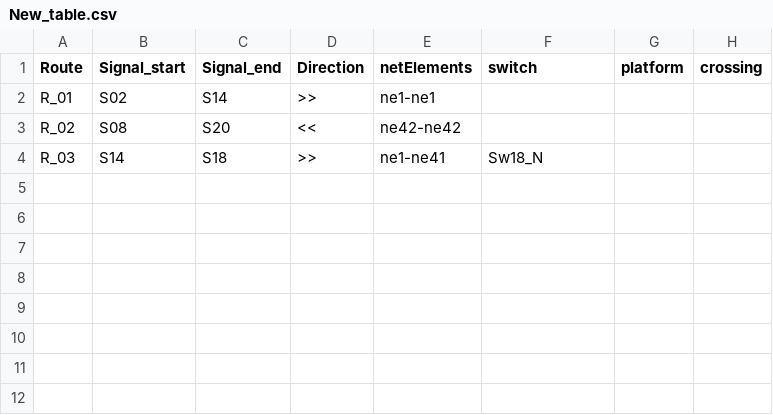
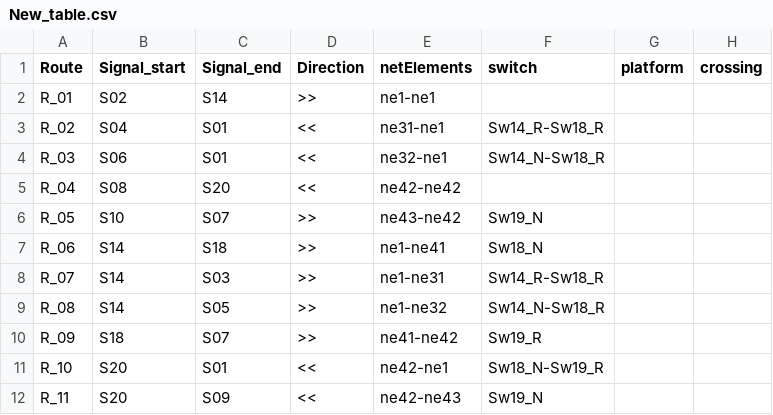
Before and after one commit to GICSAFePhD/RailML, a CSV file: Layouts/Example_7/New_table.csv, drawn as a sheet.

```diff
--- a/Layouts/Example_7/New_table.csv
+++ b/Layouts/Example_7/New_table.csv
@@ -2,3 +2,11 @@ Route , Signal_start , Signal_end , Direction , netElements , switch , platform
 R_01 , S02 , S14 , >> , ne1-ne1 ,  ,  ,
-R_02 , S08 , S20 , << , ne42-ne42 ,  ,  ,
-R_03 , S14 , S18 , >> , ne1-ne41 , Sw18_N ,  ,
+R_02 , S04 , S01 , << , ne31-ne1 , Sw14_R-Sw18_R ,  ,
+R_03 , S06 , S01 , << , ne32-ne1 , Sw14_N-Sw18_R ,  ,
+R_04 , S08 , S20 , << , ne42-ne42 ,  ,  ,
+R_05 , S10 , S07 , >> , ne43-ne42 , Sw19_N ,  ,
+R_06 , S14 , S18 , >> , ne1-ne41 , Sw18_N ,  ,
+R_07 , S14 , S03 , >> , ne1-ne31 , Sw14_R-Sw18_R ,  ,
+R_08 , S14 , S05 , >> , ne1-ne32 , Sw14_N-Sw18_R ,  ,
+R_09 , S18 , S07 , >> , ne41-ne42 , Sw19_R ,  ,
+R_10 , S20 , S01 , << , ne42-ne1 , Sw18_N-Sw19_R ,  ,
+R_11 , S20 , S09 , << , ne42-ne43 , Sw19_N ,  ,
```
Also changed, not shown: Layouts/Example_2/New_table.csv, Layouts/Example_3/New_table.csv, 17 other files.
